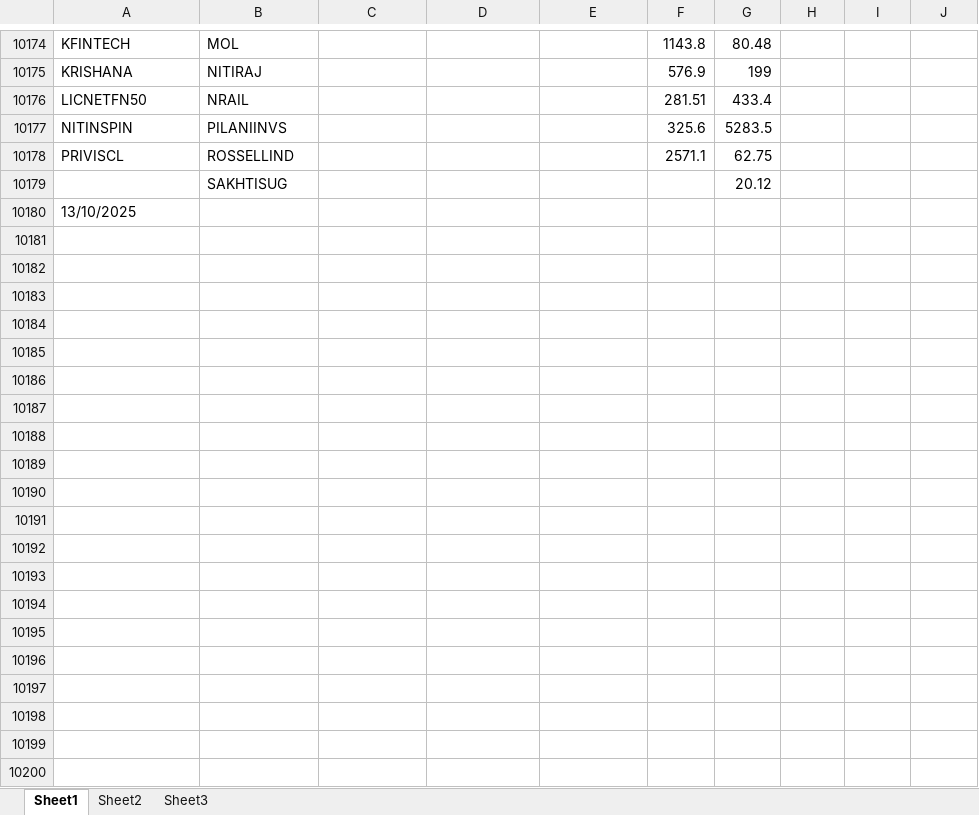
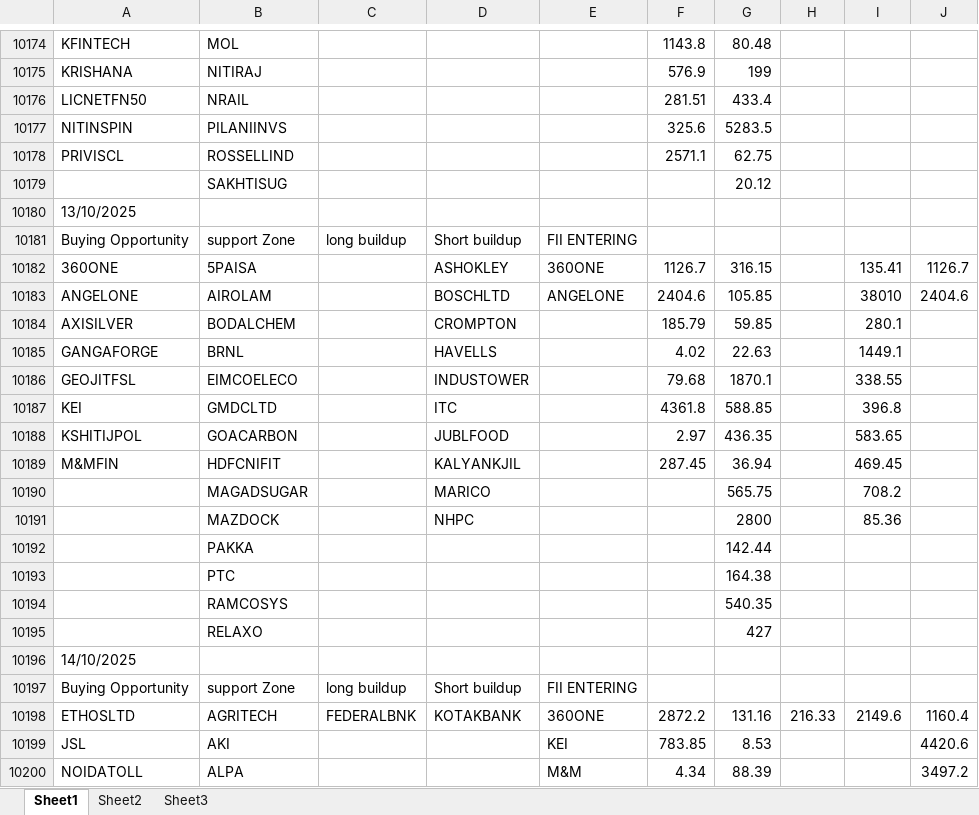
Before and after one commit to amirathor/Story, an Excel workbook: fii dii.xlsx, sheet Sheet1, drawn as a sheet; only a part is shown, gaps mark what is left out; values as stored, in another font and other column widths than the file's, no borders; the diff covers the shown part only; the diff names each change by its address in the sheet, - before the commit and + after, or states it on an @@ line.

```diff
--- a/fii dii.xlsx (sheet Sheet1)
+++ b/fii dii.xlsx (sheet Sheet1)
+row 10181: Buying Opportunity | support Zone | long buildup | Short buildup | FII ENTERING
+row 10182: 360ONE | 5PAISA |  | ASHOKLEY | 360ONE | 1126.7 | 316.15 |  | 135.41 | 1126.7
+row 10183: ANGELONE | AIROLAM |  | BOSCHLTD | ANGELONE | 2404.6 | 105.85 |  | 38010 | 2404.6
+row 10184: AXISILVER | BODALCHEM |  | CROMPTON |  | 185.79 | 59.85 |  | 280.1
+row 10185: GANGAFORGE | BRNL |  | HAVELLS |  | 4.02 | 22.63 |  | 1449.1
+row 10186: GEOJITFSL | EIMCOELECO |  | INDUSTOWER |  | 79.68 | 1870.1 |  | 338.55
+row 10187: KEI | GMDCLTD |  | ITC |  | 4361.8 | 588.85 |  | 396.8
+row 10188: KSHITIJPOL | GOACARBON |  | JUBLFOOD |  | 2.97 | 436.35 |  | 583.65
+row 10189: M&MFIN | HDFCNIFIT |  | KALYANKJIL |  | 287.45 | 36.94 |  | 469.45
+row 10190:  | MAGADSUGAR |  | MARICO |  |  | 565.75 |  | 708.2
+row 10191:  | MAZDOCK |  | NHPC |  |  | 2800 |  | 85.36
+row 10192:  | PAKKA |  |  |  |  | 142.44
+row 10193:  | PTC |  |  |  |  | 164.38
+row 10194:  | RAMCOSYS |  |  |  |  | 540.35
+row 10195:  | RELAXO |  |  |  |  | 427
+row 10196: 14/10/2025
+row 10197: Buying Opportunity | support Zone | long buildup | Short buildup | FII ENTERING
+row 10198: ETHOSLTD | AGRITECH | FEDERALBNK | KOTAKBANK | 360ONE | 2872.2 | 131.16 | 216.33 | 2149.6 | 1160.4
+row 10199: JSL | AKI |  |  | KEI | 783.85 | 8.53 |  |  | 4420.6
+row 10200: NOIDATOLL | ALPA |  |  | M&M | 4.34 | 88.39 |  |  | 3497.2
```
Also changed, not shown: 24 added rows elsewhere in this sheet, fidi.xlsx, 2 other files.
